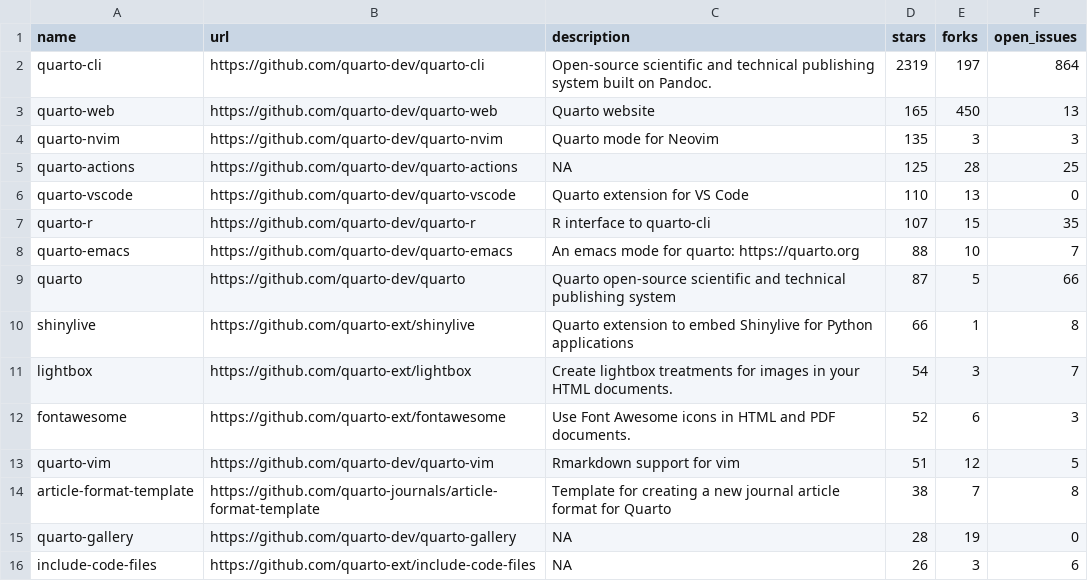
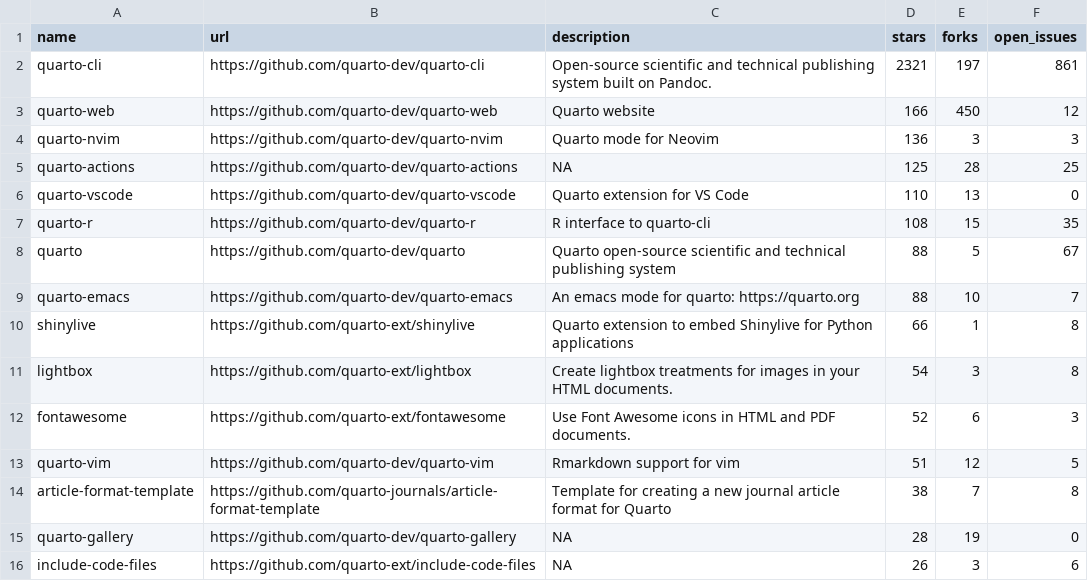
Before and after one commit to beatrizmilz/awesome-gha, a CSV file: 01-monitoring-quarto-repos/quarto_repos.csv, drawn as a sheet; only a part is shown.

```diff
--- a/01-monitoring-quarto-repos/quarto_repos.csv
+++ b/01-monitoring-quarto-repos/quarto_repos.csv
@@ -1,12 +1,12 @@
 name,url,description,stars,forks,open_issues
-quarto-cli,https://github.com/quarto-dev/quarto-cli,Open-source scientific and technical publishing system built on Pandoc.,2319,197,864
-quarto-web,https://github.com/quarto-dev/quarto-web,Quarto website,165,450,13
-quarto-nvim,https://github.com/quarto-dev/quarto-nvim,Quarto mode for Neovim,135,3,3
+quarto-cli,https://github.com/quarto-dev/quarto-cli,Open-source scientific and technical publishing system built on Pandoc.,2321,197,861
+quarto-web,https://github.com/quarto-dev/quarto-web,Quarto website,166,450,12
+quarto-nvim,https://github.com/quarto-dev/quarto-nvim,Quarto mode for Neovim,136,3,3
 quarto-actions,https://github.com/quarto-dev/quarto-actions,NA,125,28,25
 quarto-vscode,https://github.com/quarto-dev/quarto-vscode,Quarto extension for VS Code,110,13,0
-quarto-r,https://github.com/quarto-dev/quarto-r,R interface to quarto-cli,107,15,35
+quarto-r,https://github.com/quarto-dev/quarto-r,R interface to quarto-cli,108,15,35
+quarto,https://github.com/quarto-dev/quarto,Quarto open-source scientific and technical publishing system,88,5,67
 quarto-emacs,https://github.com/quarto-dev/quarto-emacs,An emacs mode for quarto: https://quarto.org,88,10,7
-quarto,https://github.com/quarto-dev/quarto,Quarto open-source scientific and technical publishing system,87,5,66
 shinylive,https://github.com/quarto-ext/shinylive,Quarto extension to embed Shinylive for Python applications,66,1,8
-lightbox,https://github.com/quarto-ext/lightbox,Create lightbox treatments for images in your HTML documents.,54,3,7
+lightbox,https://github.com/quarto-ext/lightbox,Create lightbox treatments for images in your HTML documents.,54,3,8
 fontawesome,https://github.com/quarto-ext/fontawesome,Use Font Awesome icons in HTML and PDF documents.,52,6,3
```
Also changed, not shown: 1 other file.
